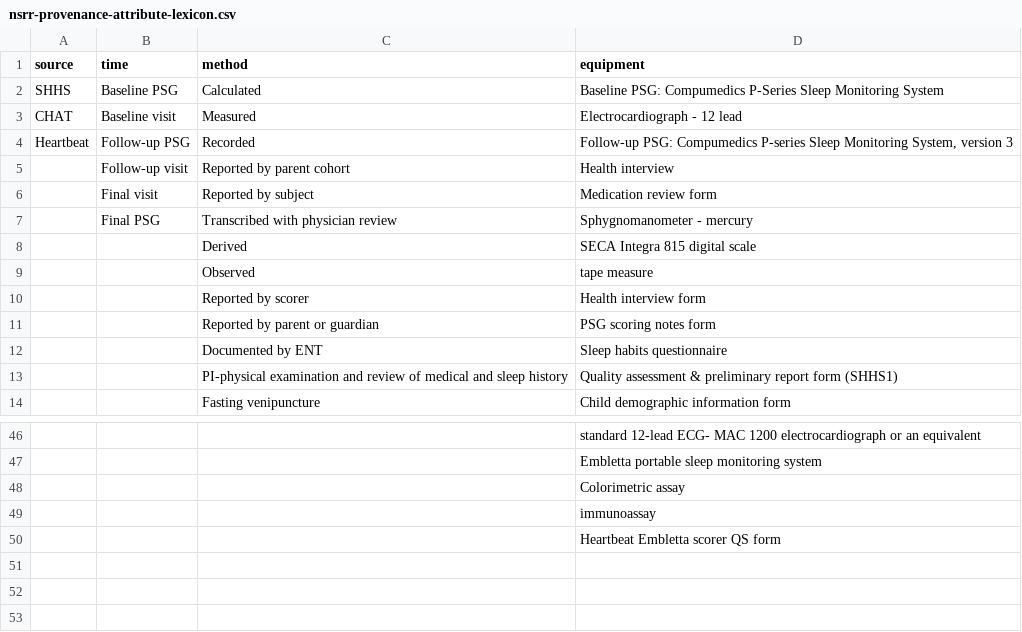
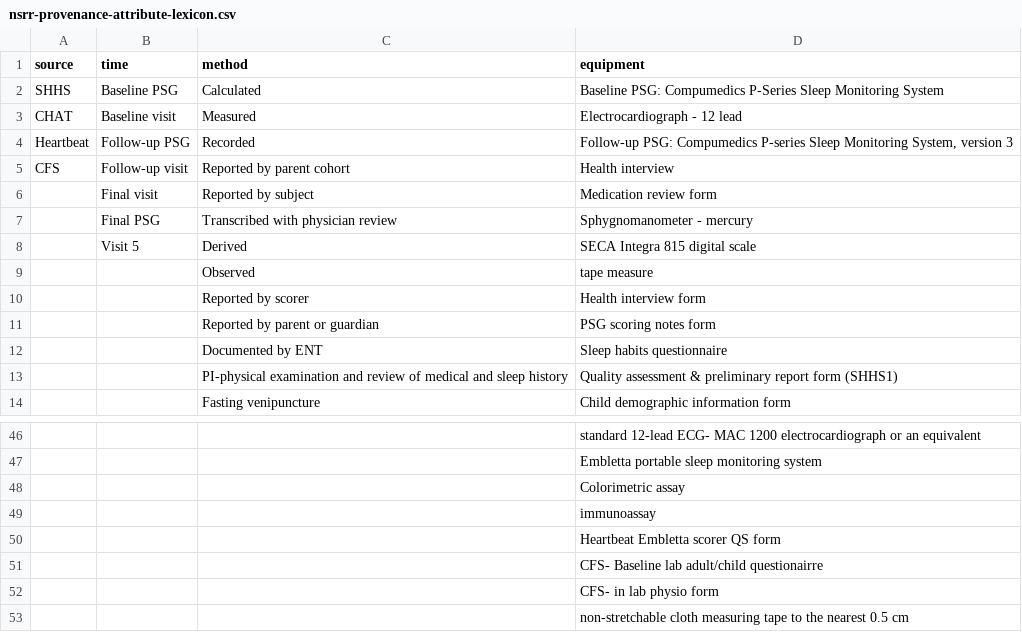
Before and after one commit to licongcui/nsrr-cross-cohort-mapping, a CSV file: mappings/nsrr-provenance-attribute-lexicon.csv, drawn as a sheet; only a part is shown, gaps mark what is left out.

```diff
--- a/mappings/nsrr-provenance-attribute-lexicon.csv
+++ b/mappings/nsrr-provenance-attribute-lexicon.csv
@@ -4,6 +4,6 @@ CHAT,Baseline visit,Measured,Electrocardiograph - 12 lead
 Heartbeat,Follow-up PSG,Recorded,"Follow-up PSG: Compumedics P-series Sleep Monitoring System, version 3"
-,Follow-up visit,Reported by parent cohort,Health interview
+CFS,Follow-up visit,Reported by parent cohort,Health interview
 ,Final visit,Reported by subject,Medication review form
 ,Final PSG,Transcribed with physician review,Sphygnomanometer - mercury
-,,Derived,SECA Integra 815 digital scale
+,Visit 5,Derived,SECA Integra 815 digital scale
 ,,Observed, tape measure
@@ -50 +50,4 @@ Heartbeat,Follow-up PSG,Recorded,"Follow-up PSG: Compumedics P-series Sleep Moni
 ,,,Heartbeat Embletta scorer QS form
+,,,CFS- Baseline lab adult/child questionairre
+,,,CFS- in lab physio form
+,,,non-stretchable cloth measuring tape to the nearest 0.5 cm
```
Also changed, not shown: mappings/nsrr-cfs-mapping.csv, mappings/nsrr-heartbeat-mapping.csv.
